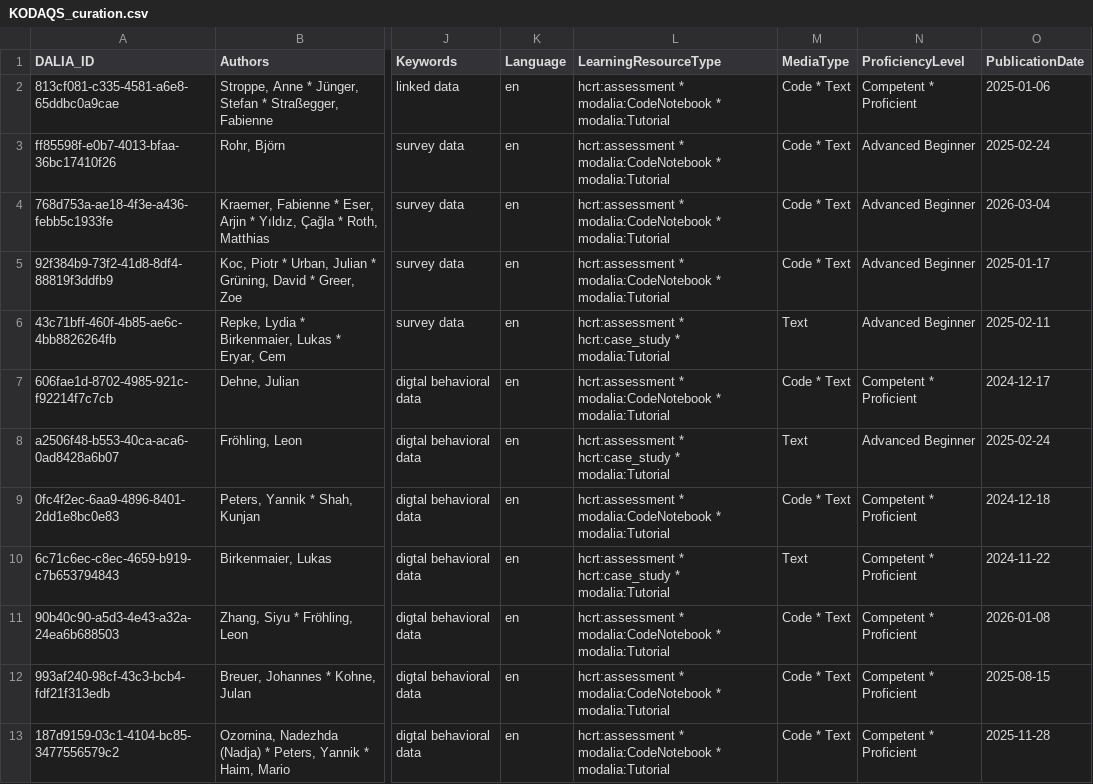
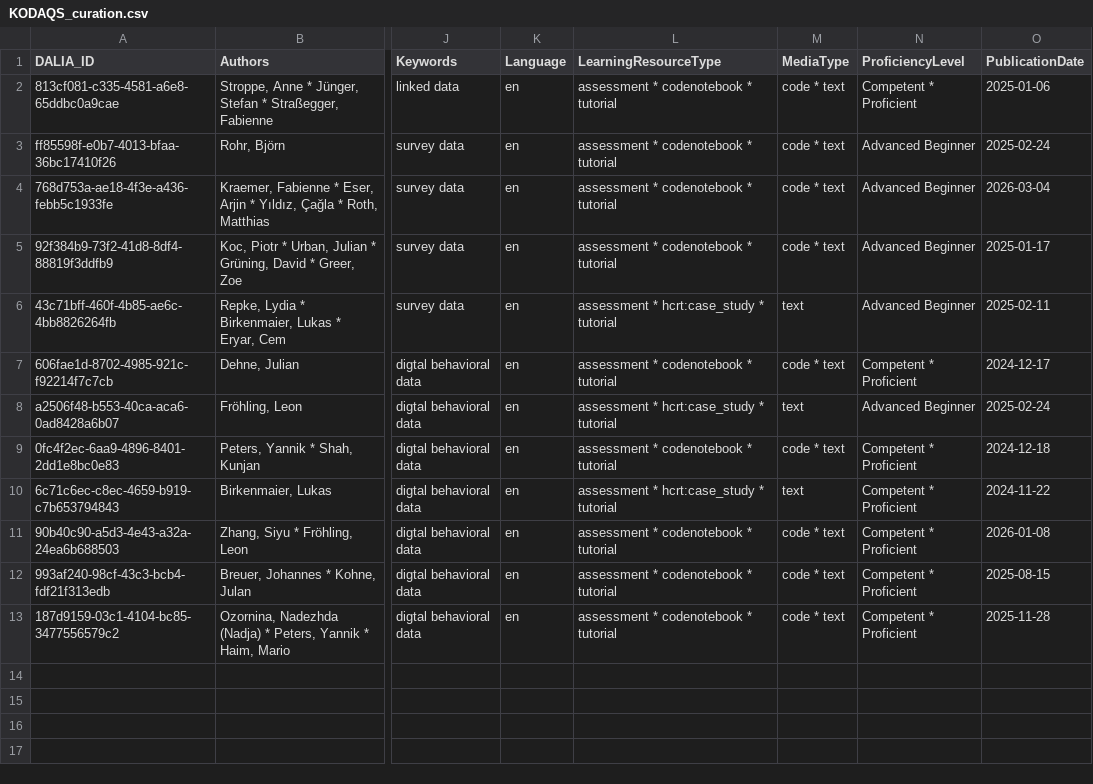
Before and after one commit to data-literacy-alliance/dalia-curation, a CSV file: curation/KODAQS_curation.csv, drawn as a sheet; only a part is shown, gaps mark what is left out; the diff names each change by its address in the sheet, - before the commit and + after, or states it on an @@ line.

Commit message:
Update KODAQS_curation.csv

```diff
--- a/curation/KODAQS_curation.csv
+++ b/curation/KODAQS_curation.csv
-L2:L5 (LearningResourceType): hcrt:assessment * modalia:CodeNotebook * modalia:Tutorial
+L2:L5 (LearningResourceType): assessment * codenotebook * tutorial
-M2:M5 (MediaType): Code * Text
+M2:M5 (MediaType): code * text
-L6 (LearningResourceType): hcrt:assessment * hcrt:case_study * modalia:Tutorial
+L6 (LearningResourceType): assessment * hcrt:case_study * tutorial
-M6 (MediaType): Text
+M6 (MediaType): text
-L7 (LearningResourceType): hcrt:assessment * modalia:CodeNotebook * modalia:Tutorial
+L7 (LearningResourceType): assessment * codenotebook * tutorial
-M7 (MediaType): Code * Text
+M7 (MediaType): code * text
-L8 (LearningResourceType): hcrt:assessment * hcrt:case_study * modalia:Tutorial
+L8 (LearningResourceType): assessment * hcrt:case_study * tutorial
-M8 (MediaType): Text
+M8 (MediaType): text
-L9 (LearningResourceType): hcrt:assessment * modalia:CodeNotebook * modalia:Tutorial
+L9 (LearningResourceType): assessment * codenotebook * tutorial
-M9 (MediaType): Code * Text
+M9 (MediaType): code * text
-L10 (LearningResourceType): hcrt:assessment * hcrt:case_study * modalia:Tutorial
+L10 (LearningResourceType): assessment * hcrt:case_study * tutorial
-M10 (MediaType): Text
+M10 (MediaType): text
-L11:L13 (LearningResourceType): hcrt:assessment * modalia:CodeNotebook * modalia:Tutorial
+L11:L13 (LearningResourceType): assessment * codenotebook * tutorial
-M11:M13 (MediaType): Code * Text
+M11:M13 (MediaType): code * text
```
